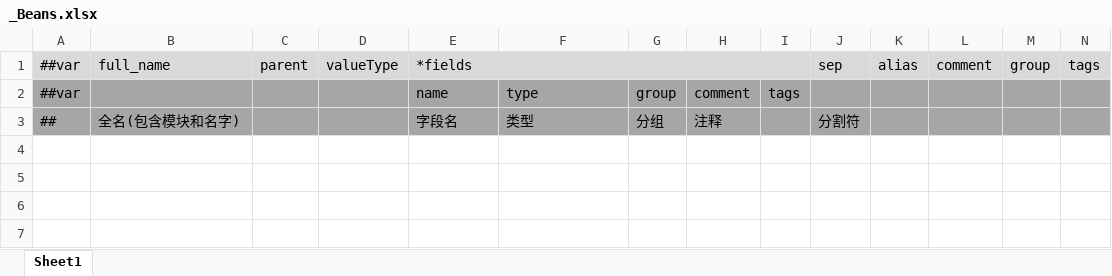
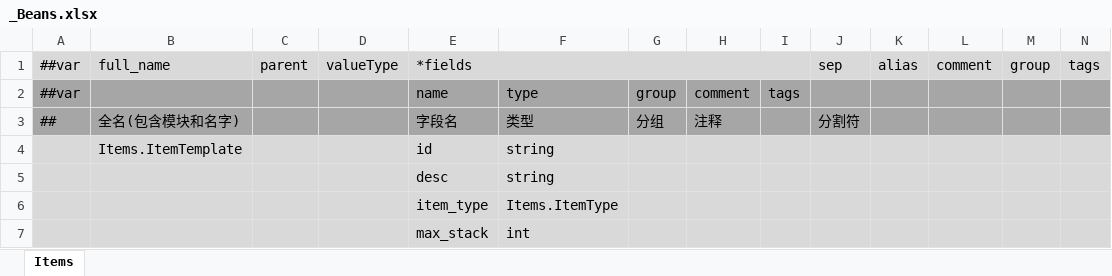
Before and after one commit to Abab-bk/GameTemplate, an Excel workbook: Tools/Luban/Datas/_Beans.xlsx, sheet Items, drawn as a sheet; values as stored, in another font and other column widths than the file's, no borders; the diff names each change by its address in the sheet, - before the commit and + after, or states it on an @@ line.

```diff
--- a/Tools/Luban/Datas/_Beans.xlsx (sheet Items)
+++ b/Tools/Luban/Datas/_Beans.xlsx (sheet Items)
-sheet tab: Sheet1
+sheet tab: Items
+row 4:  | Items.ItemTemplate |  |  | id | string
+row 5:  |  |  |  | desc | string
+row 6:  |  |  |  | item_type | Items.ItemType
+row 7:  |  |  |  | max_stack | int
```
Also changed, not shown: Tools/Luban/Datas/_Enums.xlsx, 18 other files.
